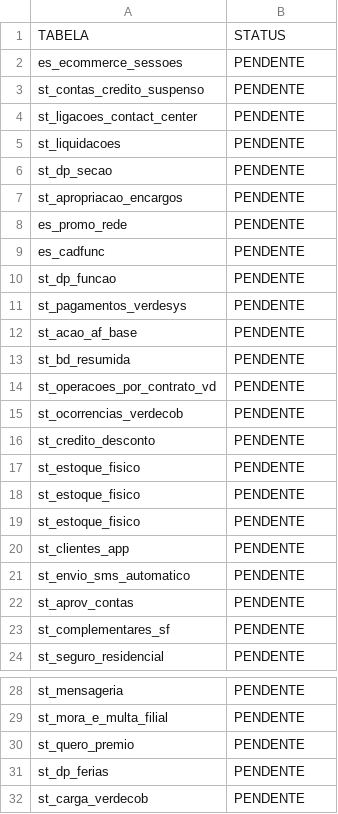
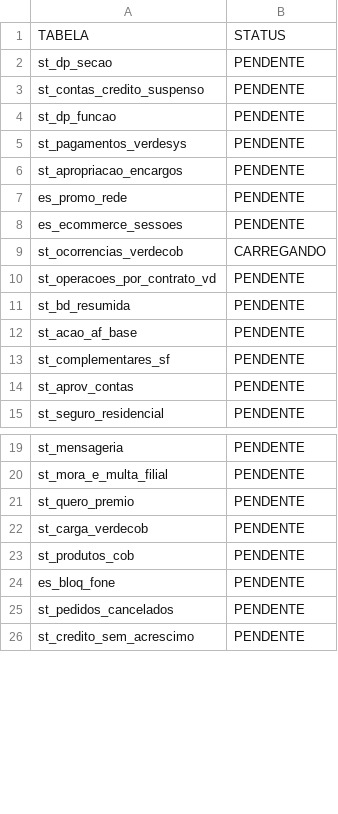
Before and after one commit to lucasely/bot_mis, a CSV file: STATUS_ETL.csv, drawn as a sheet; only a part is shown, gaps mark what is left out; the shorter side is filled out with more unchanged rows; the diff covers the shown part only.

Commit message:
Atualizando - VerdeMIS

```diff
--- a/STATUS_ETL.csv
+++ b/STATUS_ETL.csv
@@ -1,24 +1,15 @@
 TABELA;STATUS
-es_ecommerce_sessoes;PENDENTE
+st_dp_secao;PENDENTE
 st_contas_credito_suspenso;PENDENTE
-st_ligacoes_contact_center;PENDENTE
-st_liquidacoes;PENDENTE
-st_dp_secao;PENDENTE
+st_dp_funcao;PENDENTE
+st_pagamentos_verdesys;PENDENTE
 st_apropriacao_encargos;PENDENTE
 es_promo_rede;PENDENTE
-es_cadfunc;PENDENTE
-st_dp_funcao;PENDENTE
-st_pagamentos_verdesys;PENDENTE
+es_ecommerce_sessoes;PENDENTE
+st_ocorrencias_verdecob;CARREGANDO
+st_operacoes_por_contrato_vd;PENDENTE
+st_bd_resumida;PENDENTE
 st_acao_af_base;PENDENTE
-st_bd_resumida;PENDENTE
-st_operacoes_por_contrato_vd;PENDENTE
-st_ocorrencias_verdecob;PENDENTE
-st_credito_desconto;PENDENTE
-st_estoque_fisico;PENDENTE
-st_estoque_fisico;PENDENTE
-st_estoque_fisico;PENDENTE
-st_clientes_app;PENDENTE
-st_envio_sms_automatico;PENDENTE
+st_complementares_sf;PENDENTE
 st_aprov_contas;PENDENTE
-st_complementares_sf;PENDENTE
 st_seguro_residencial;PENDENTE
@@ -30,3 +21,2 @@ st_mora_e_multa_filial;PENDENTE
 st_quero_premio;PENDENTE
-st_dp_ferias;PENDENTE
 st_carga_verdecob;PENDENTE
```
Also changed, not shown: 3 added rows and 3 moved rows elsewhere in this file, verdemis.csv.
